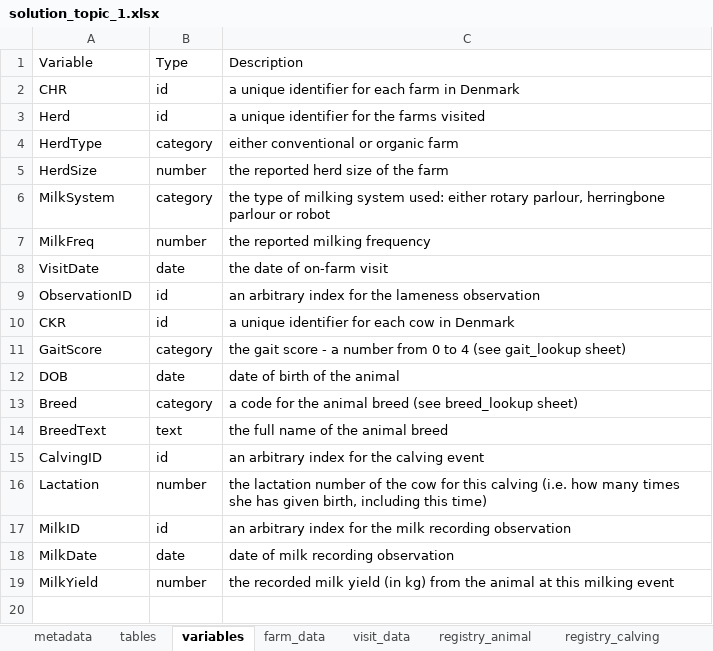
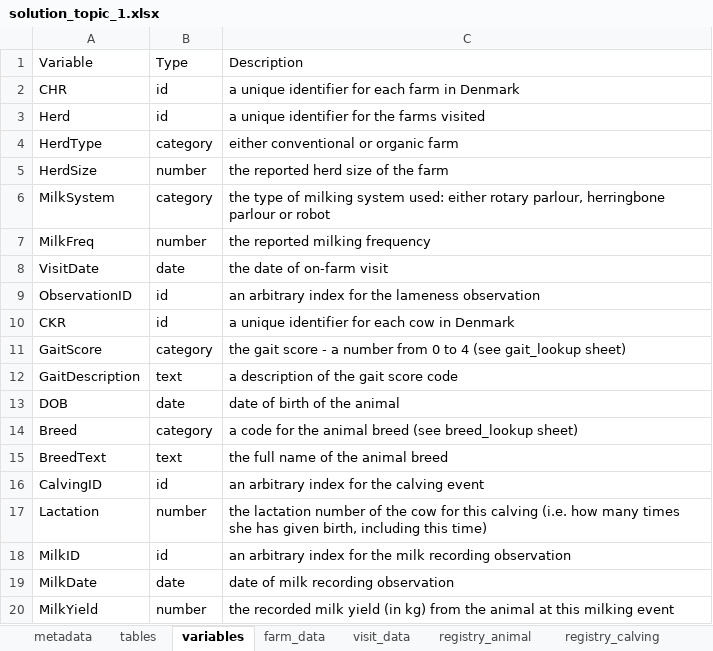
Before and after one commit to ku-awdc/ku-awdc.github.io, an Excel workbook: teaching/voc_data_science/topic1/solution_topic_1.xlsx, sheet variables, drawn as a sheet; values as stored, in another font and other column widths than the file's, no borders; the diff names each change by its address in the sheet, - before the commit and + after, or states it on an @@ line.

Commit message:
Upload topic 1

```diff
--- a/teaching/voc_data_science/topic1/solution_topic_1.xlsx (sheet variables)
+++ b/teaching/voc_data_science/topic1/solution_topic_1.xlsx (sheet variables)
+row 12: GaitDescription | text | a description of the gait score code
```
Also changed, not shown: 7 other files.
